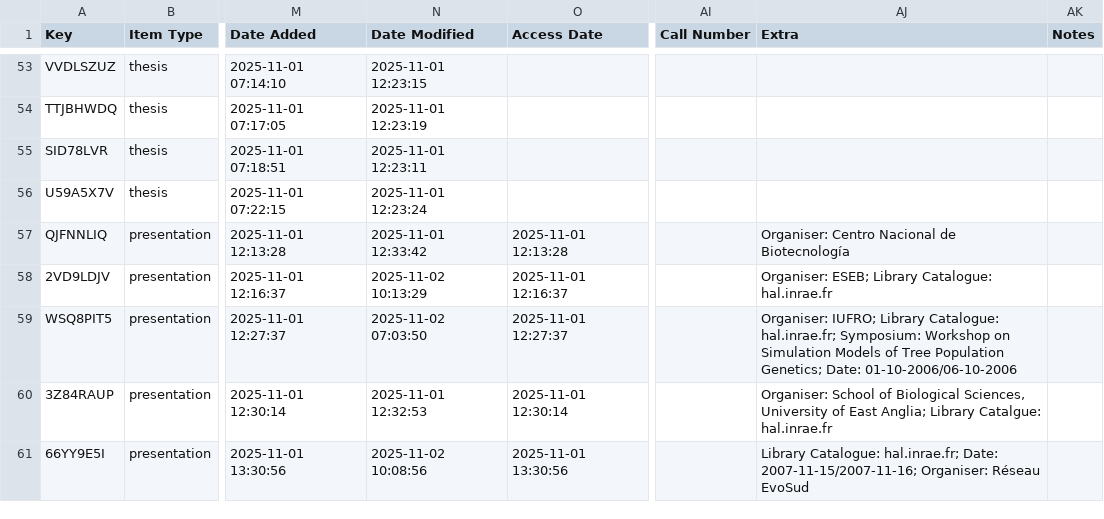
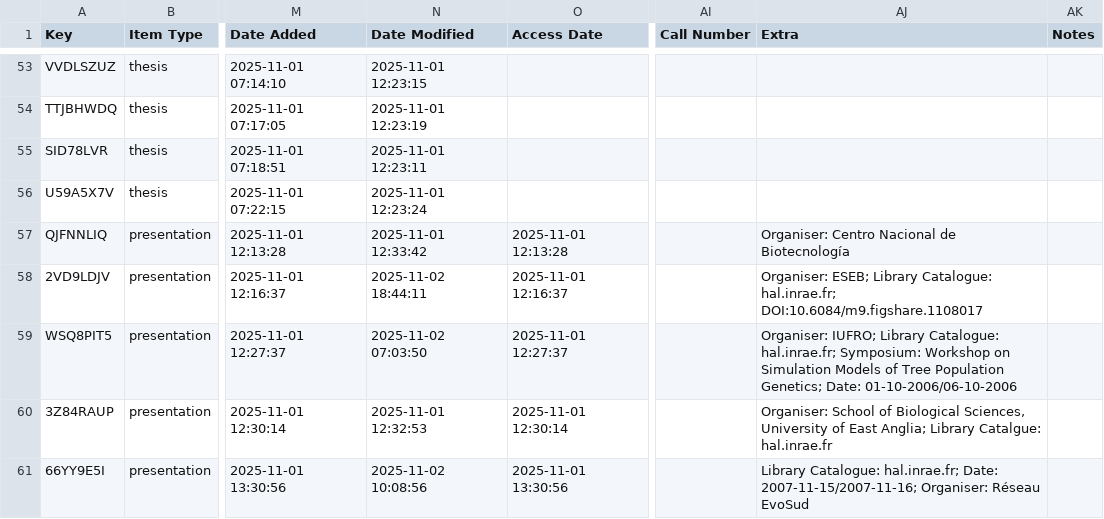
Before and after one commit to mnavascues/Website, a CSV file: database.csv, drawn as a sheet; only a part is shown, gaps mark what is left out; the diff covers the shown part only; the diff names each change by its address in the sheet, - before the commit and + after, or states it on an @@ line.

```diff
--- a/database.csv
+++ b/database.csv
-N58 (Date Modified): 2025-11-02 10:13:29
+N58 (Date Modified): 2025-11-02 18:44:11
-AJ58 (Extra): …Library Catalogue: hal.inrae.fr
+AJ58 (Extra): …Library Catalogue: hal.inrae.fr; DOI:10.6084/m9.figshare.1108017
```
Also changed, not shown: 3 added rows and 34 edited cells elsewhere in this file, 19 other files.
